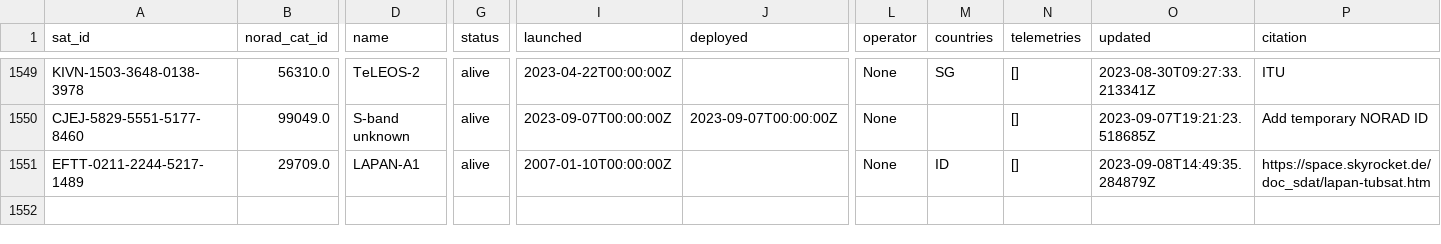
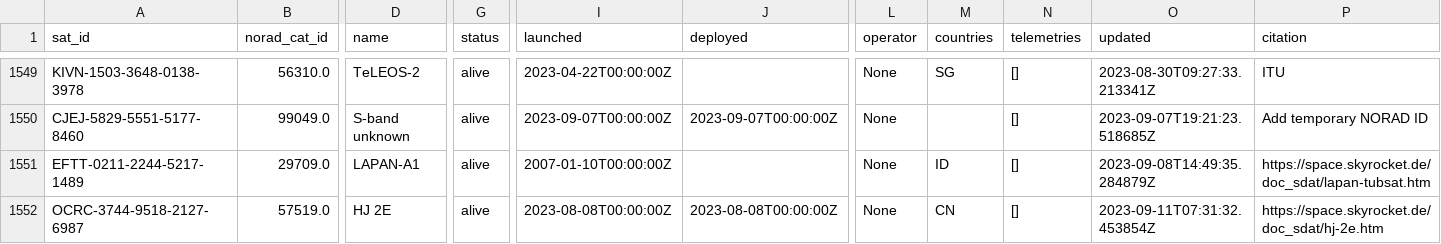
Before and after one commit to maruko8k/amateur-satellite-database, a CSV file: data/satnogs.csv, drawn as a sheet; only a part is shown, gaps mark what is left out; rows hold the shown columns only; the diff names each change by its address in the sheet, - before the commit and + after, or states it on an @@ line.

```diff
--- a/data/satnogs.csv
+++ b/data/satnogs.csv
+row 1552: OCRC-3744-9518-2127-6987 | 57519.0 | HJ 2E | alive | 2023-08-08T00:00:00Z | 2023-08-08T00:00:00Z | None | CN | [] | 2023-09-11T07:31:32.453854Z | https://space.skyrocket.de/doc_sdat/hj-2e.htm
```
Also changed, not shown: 1 other file.
